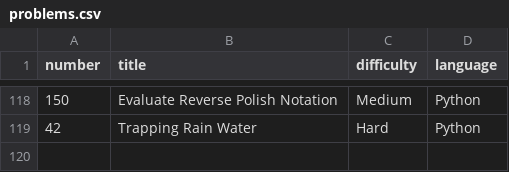
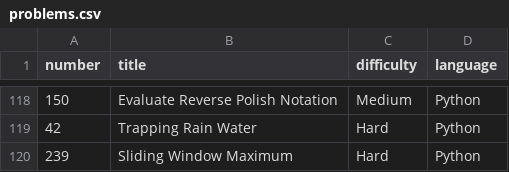
Before and after one commit to Hari-preetham-B/LEET_CODE, a CSV file: problems.csv, drawn as a sheet; only a part is shown, gaps mark what is left out.

Commit message:
Update problems.csv

```diff
--- a/problems.csv
+++ b/problems.csv
@@ -119 +119,2 @@ number,title,difficulty,language
 42,Trapping Rain Water,Hard,Python
+239,Sliding Window Maximum,Hard,Python
```
